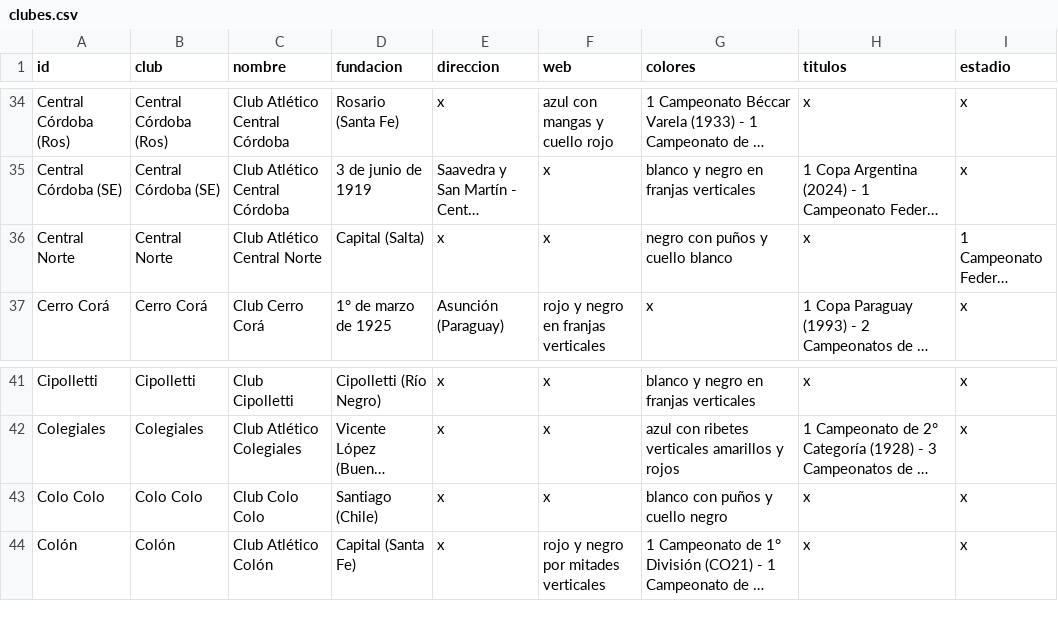
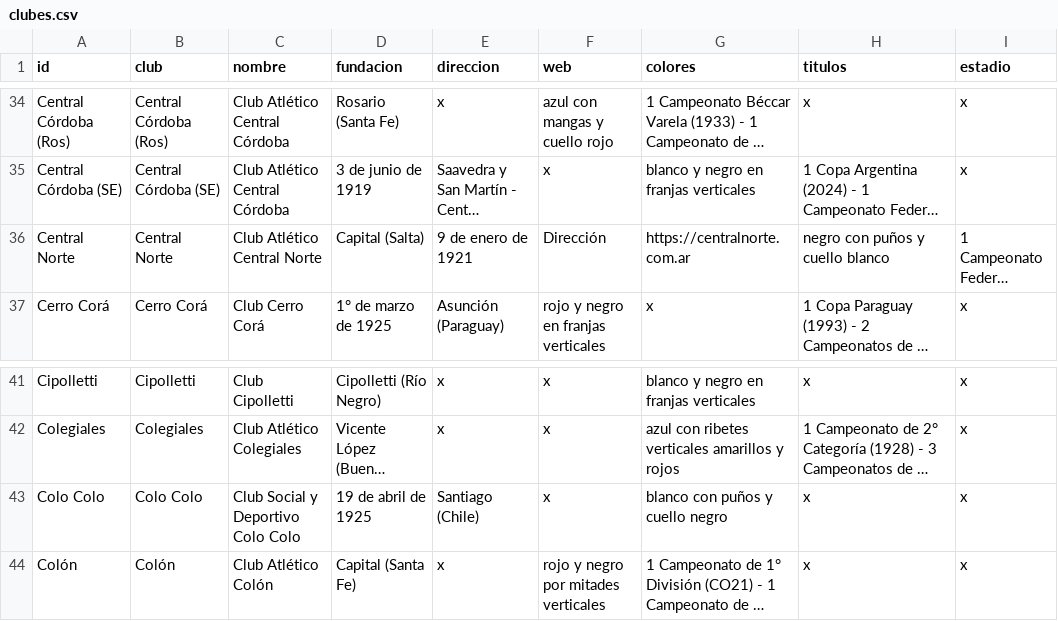
Before and after one commit to globopedia/Lubs, a CSV file: clubes.csv, drawn as a sheet; only a part is shown, gaps mark what is left out; long unchanged cells end in …; the diff names each change by its address in the sheet, - before the commit and + after, or states it on an @@ line.

Commit message:
Update clubes.csv

```diff
--- a/clubes.csv
+++ b/clubes.csv
-E36 (direccion): x
+E36 (direccion): 9 de enero de 1921
-F36 (web): x
+F36 (web): Dirección
-G36 (colores): negro con puños y cuello blanco
+G36 (colores): https://centralnorte.com.ar
-H36 (titulos): x
+H36 (titulos): negro con puños y cuello blanco
-C43 (nombre): Club Colo Colo
+C43 (nombre): Club Social y Deportivo Colo Colo
-D43 (fundacion): Santiago (Chile)
+D43 (fundacion): 19 de abril de 1925
-E43 (direccion): x
+E43 (direccion): Santiago (Chile)
```
